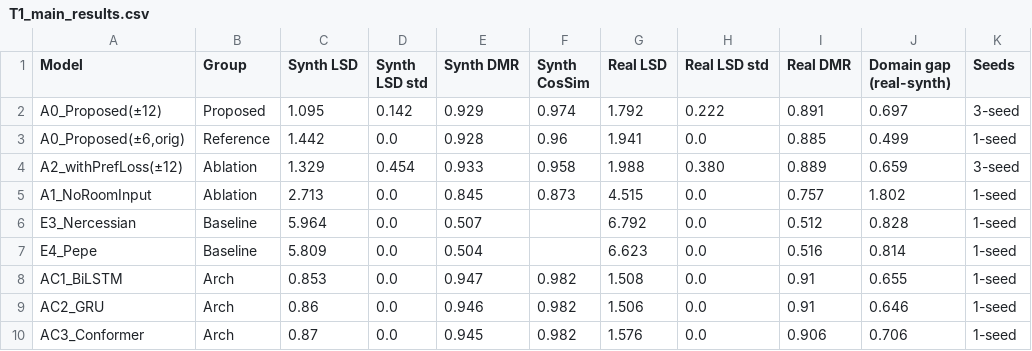
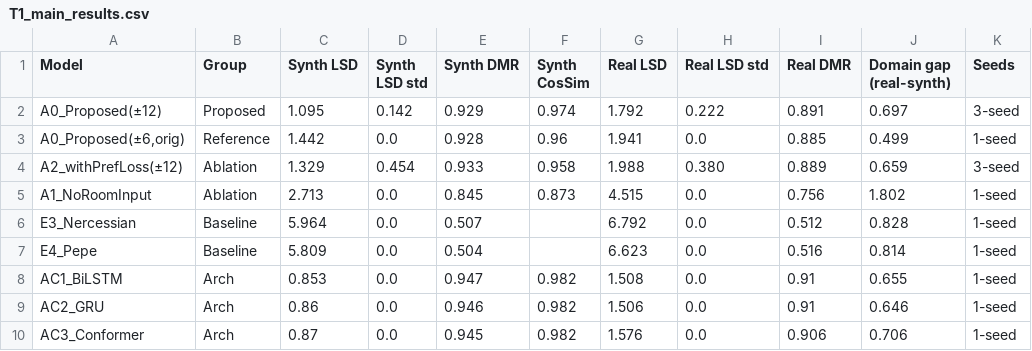
Before and after one commit to misaka-mikoto-railgun/phonix-supplementary, a CSV file: tables/T1_main_results.csv, drawn as a sheet.

Commit message:
Remove the A0 star marker and fix a rounding slip
- The asterisk that used to mark A0 as the proposed model was removed from the
  manuscript; drop it here too, in the generated CSVs and in the scripts that
  emit it (table/figure labels and training logs)
- T1_main_results.csv: A1 real DMR is 0.75645, which rounds to 0.756 at three
  decimals; the previous 0.757 came from rounding the already-rounded 0.7565

```diff
--- a/tables/T1_main_results.csv
+++ b/tables/T1_main_results.csv
@@ -4,3 +4,3 @@ A0_Proposed(±12),Proposed,1.095,0.142,0.929,0.974,1.792,0.222,0.891,0.697,3-see
 A2_withPrefLoss(±12),Ablation,1.329,0.454,0.933,0.958,1.988,0.380,0.889,0.659,3-seed
-A1_NoRoomInput,Ablation,2.713,0.0,0.845,0.873,4.515,0.0,0.757,1.802,1-seed
+A1_NoRoomInput,Ablation,2.713,0.0,0.845,0.873,4.515,0.0,0.756,1.802,1-seed
 E3_Nercessian,Baseline,5.964,0.0,0.507,,6.792,0.0,0.512,0.828,1-seed
```
Also changed, not shown: tables/table2_revision_synth.csv, tables/table7_perceptual.csv, 7 other files.
